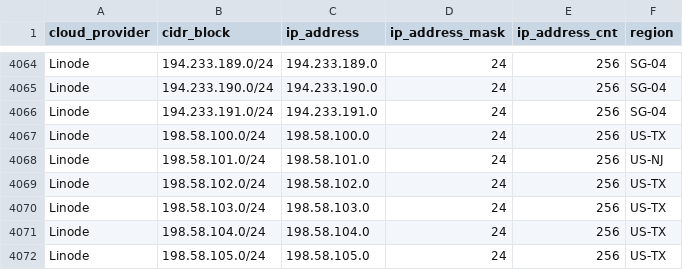
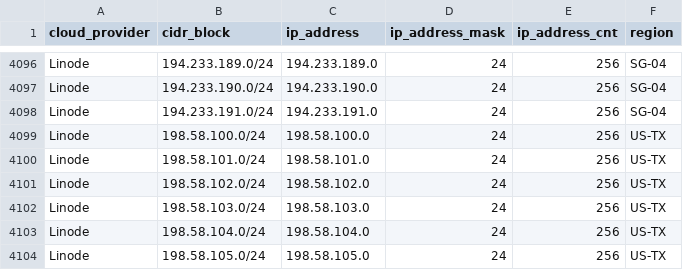
Before and after one commit to danilabs/public-cloud-provider-ip-ranges, a CSV file: data/providers/linode.csv, drawn as a sheet; only a part is shown, gaps mark what is left out; the diff covers the shown part only.

```diff
--- a/data/providers/linode.csv
+++ b/data/providers/linode.csv
@@ -4067,3 +4099,3 @@ Linode,194.233.191.0/24,194.233.191.0,24,256,SG-04
 Linode,198.58.100.0/24,198.58.100.0,24,256,US-TX
-Linode,198.58.101.0/24,198.58.101.0,24,256,US-NJ
+Linode,198.58.101.0/24,198.58.101.0,24,256,US-TX
 Linode,198.58.102.0/24,198.58.102.0,24,256,US-TX
```
Also changed, not shown: 32 added rows elsewhere in this file, 15 other files.
